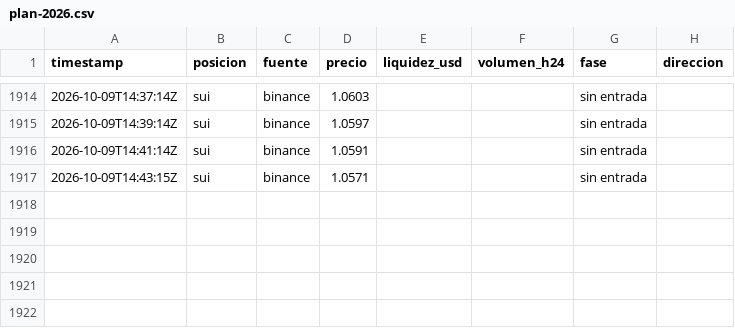
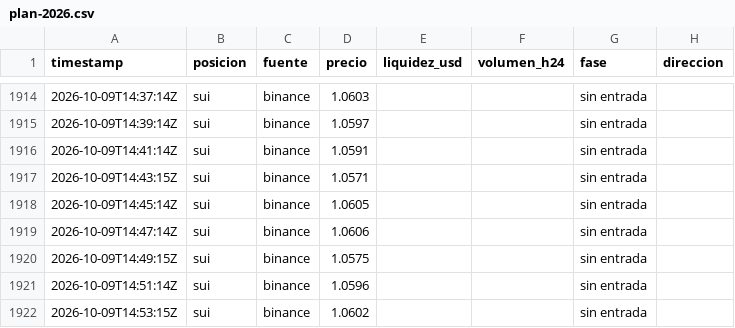
Before and after one commit to StefaNovaliere/controler-activos, a CSV file: history/plan-2026.csv, drawn as a sheet; only a part is shown, gaps mark what is left out.

```diff
--- a/history/plan-2026.csv
+++ b/history/plan-2026.csv
@@ -1917 +1917,6 @@ timestamp,posicion,fuente,precio,liquidez_usd,volumen_h24,fase,direccion
 2026-10-09T14:43:15Z,sui,binance,1.0571,,,sin entrada,
+2026-10-09T14:45:14Z,sui,binance,1.0605,,,sin entrada,
+2026-10-09T14:47:14Z,sui,binance,1.0606,,,sin entrada,
+2026-10-09T14:49:15Z,sui,binance,1.0575,,,sin entrada,
+2026-10-09T14:51:14Z,sui,binance,1.0596,,,sin entrada,
+2026-10-09T14:53:15Z,sui,binance,1.0602,,,sin entrada,
```
Also changed, not shown: history/prices-2026.csv, 2 other files.
